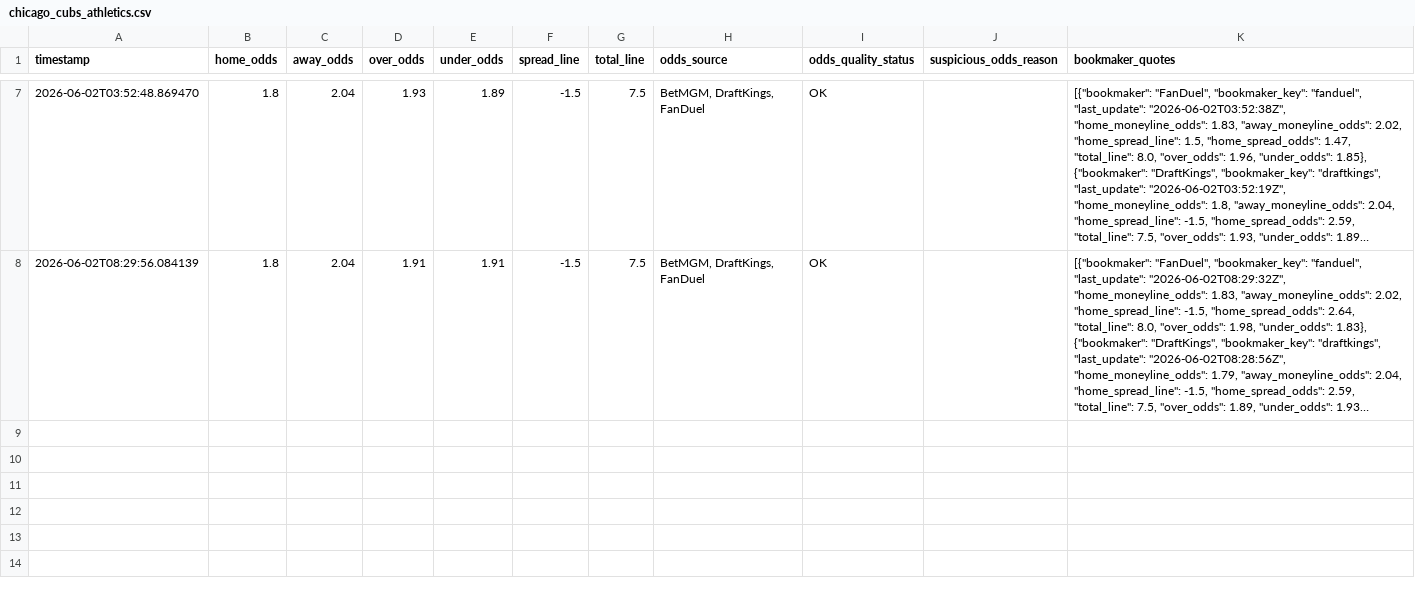
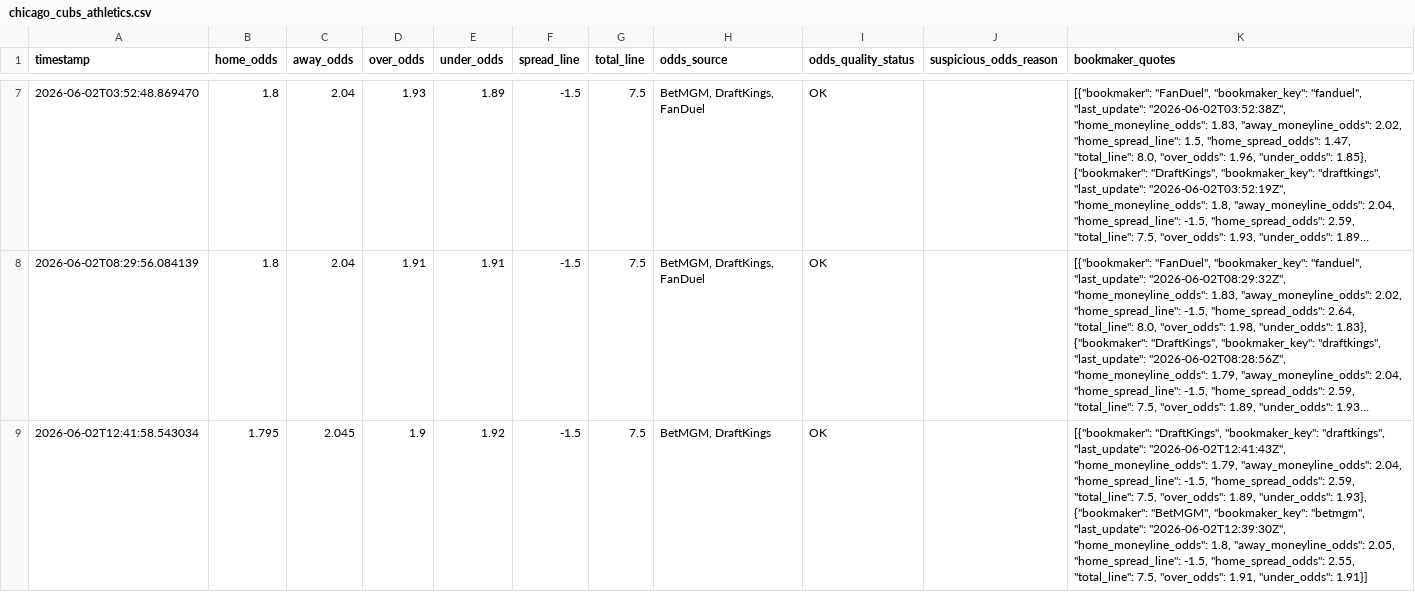
Before and after one commit to wujoshnjr/mlb-prediction-app, a CSV file: data/odds_snapshots/chicago_cubs_athletics.csv, drawn as a sheet; only a part is shown, gaps mark what is left out; long unchanged cells end in …; the diff names each change by its address in the sheet, - before the commit and + after, or states it on an @@ line.

```diff
--- a/data/odds_snapshots/chicago_cubs_athletics.csv
+++ b/data/odds_snapshots/chicago_cubs_athletics.csv
+row 9: 2026-06-02T12:41:58.543034 | 1.795 | 2.045 | 1.9 | 1.92 | -1.5 | 7.5 | BetMGM, DraftKings | OK |  | [{"bookmaker": "DraftKings", "bookmaker_key": "draftkings", "last_update": "2026-06-02T12:41:43Z", "home_moneyline_odds": 1.79, "away_moneyline_odds": 2.04, "home_spread_line": -1.5, "home_spread_odds": 2.59, "total_line": 7.5, "over_odds": 1.89, "under_odds": 1.93}, {"bookmaker": "BetMGM", "bookmaker_key": "betmgm", "last_update": "2026-06-02T12:39:30Z", "home_moneyline_odds": 1.8, "away_moneyline_odds": 2.05, "home_spread_line": -1.5, "home_spread_odds": 2.55, "total_line": 7.5, "over_odds": 1.91, "under_odds": 1.91}]
```
Also changed, not shown: data/odds_snapshots/atlanta_braves_toronto_blue_jays.csv, data/odds_snapshots/boston_red_sox_baltimore_orioles.csv, 23 other files.
